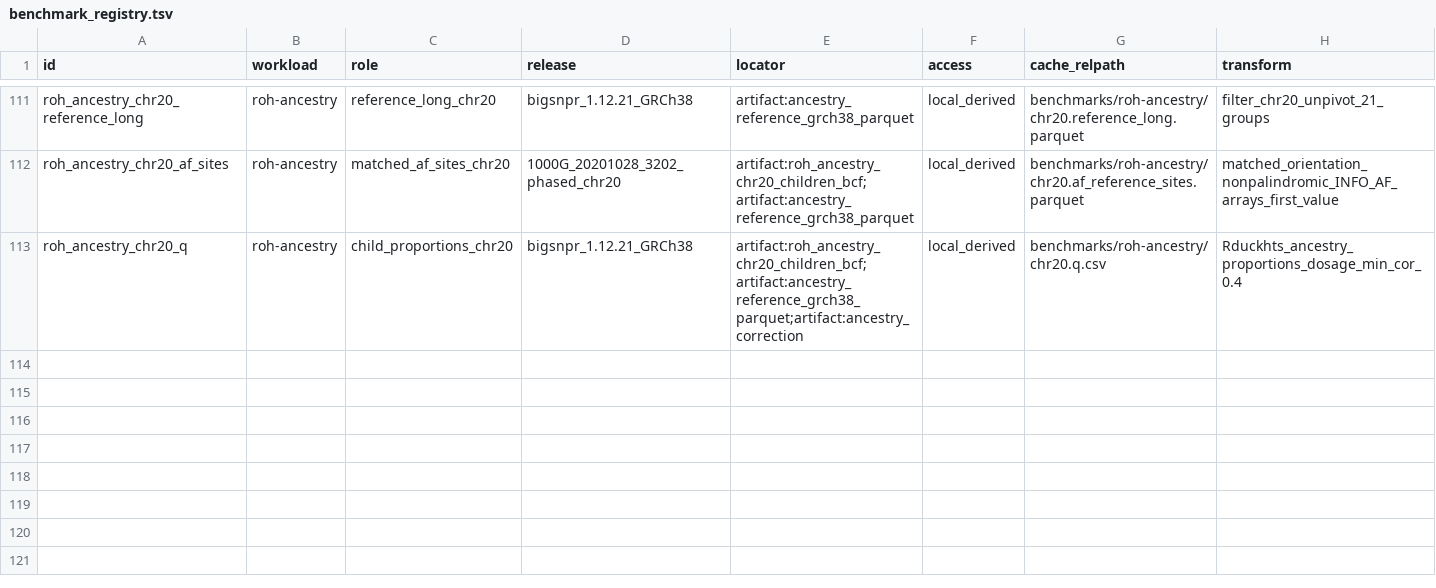
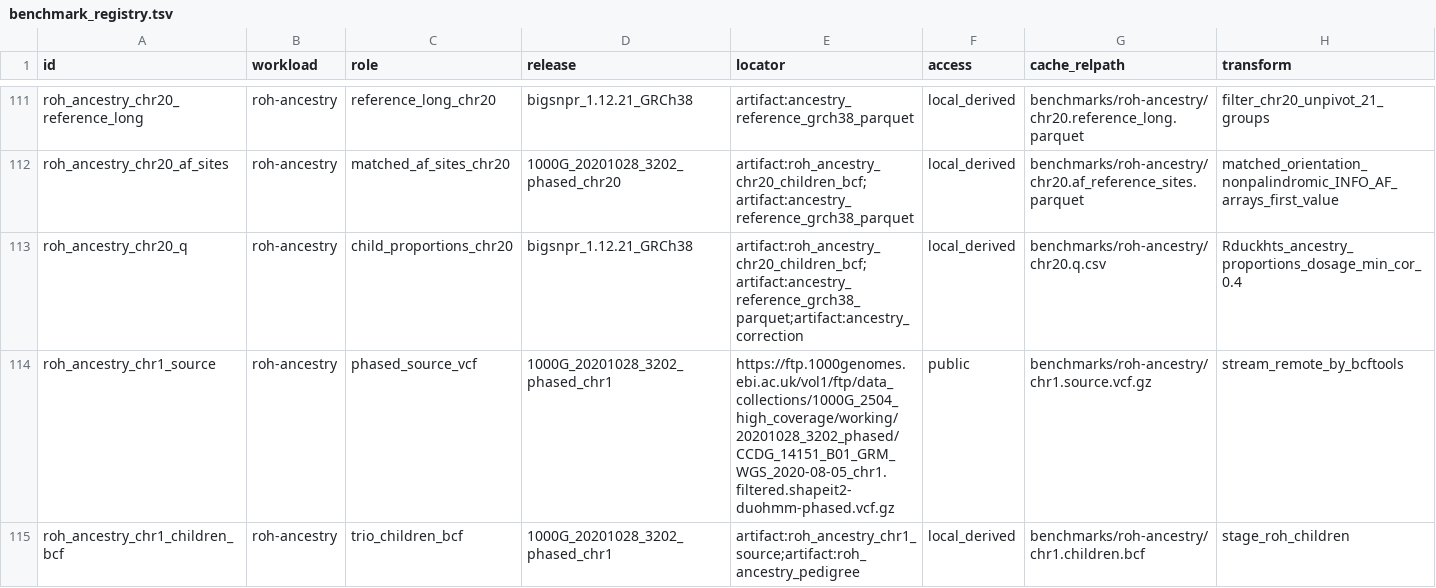
Before and after one commit to RGenomicsETL/duckhts, a TSV file: r/duckhtsbench/inst/benchmark_registry.tsv, drawn as a sheet; only a part is shown, gaps mark what is left out; rows hold the shown columns only; the diff names each change by its address in the sheet, - before the commit and + after, or states it on an @@ line.

Commit message:
Stage chr1 ROH ancestry inputs

```diff
--- a/r/duckhtsbench/inst/benchmark_registry.tsv
+++ b/r/duckhtsbench/inst/benchmark_registry.tsv
+row 114: roh_ancestry_chr1_source | roh-ancestry | phased_source_vcf | 1000G_20201028_3202_phased_chr1 | https://ftp.1000genomes.ebi.ac.uk/vol1/ftp/data_collections/1000G_2504_high_coverage/working/20201028_3202_phased/CCDG_14151_B01_GRM_WGS_2020-08-05_chr1.filtered.shapeit2-duohmm-phased.vcf.gz | public | benchmarks/roh-ancestry/chr1.source.vcf.gz | stream_remote_by_bcftools
+row 115: roh_ancestry_chr1_children_bcf | roh-ancestry | trio_children_bcf | 1000G_20201028_3202_phased_chr1 | artifact:roh_ancestry_chr1_source;artifact:roh_ancestry_pedigree | local_derived | benchmarks/roh-ancestry/chr1.children.bcf | stage_roh_children
```
Also changed, not shown: 5 other files.
